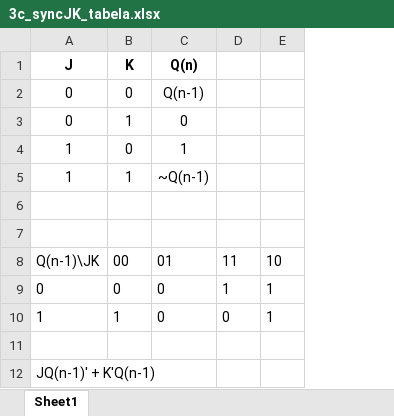
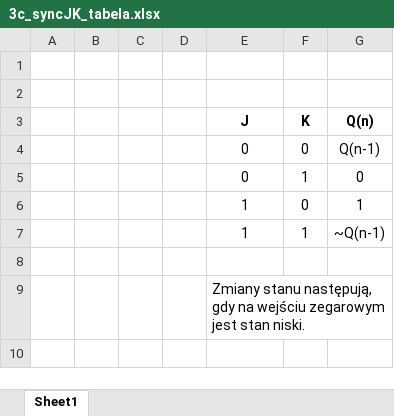
Before and after one commit to luknw/digital-tech, an Excel workbook: Lab3/3c_syncJK_tabela.xlsx, sheet Sheet1, drawn as a sheet; values as stored, in another font and other column widths than the file's, no borders; removed rows and columns are numbered as before the commit, all else as after; the diff names each change by its address in the sheet, - before the commit and + after, or states it on an @@ line.

```diff
--- a/Lab3/3c_syncJK_tabela.xlsx (sheet Sheet1)
+++ b/Lab3/3c_syncJK_tabela.xlsx (sheet Sheet1)
+column A, empty
+column B, empty
+column C, empty
+column D, empty
-column D, empty
-column E, empty
+row 1: (empty)
+row 2: (empty)
-row 7: (empty)
-row 8: Q(n-1)\JK | 00 | 01 | 11 | 10
-row 9: 0 | 0 | 0 | 1 | 1
-row 10: 1 | 1 | 0 | 0 | 1
-row 11: (empty)
-E9 (J): JQ(n-1)' + K'Q(n-1)
+E9 (J): Zmiany stanu następują, gdy na wejściu zegarowym jest stan niski.
```
Also changed, not shown: 2 other files.
